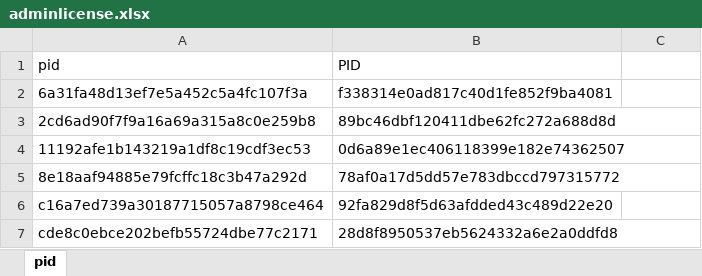
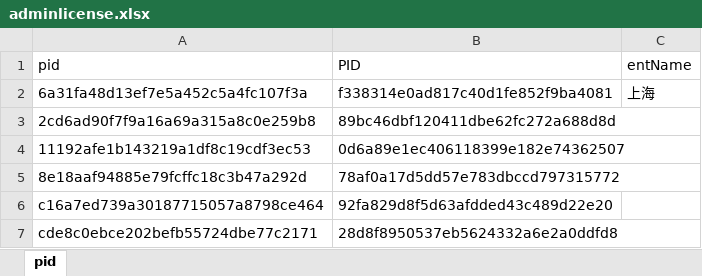
Before and after one commit to Mengyanhong/beifen, an Excel workbook: API_project/data/Excel/adminlicense.xlsx, sheet pid, drawn as a sheet; only a part is shown; values as stored, in another font and other column widths than the file's, no borders; the diff names each change by its address in the sheet, - before the commit and + after, or states it on an @@ line.

```diff
--- a/API_project/data/Excel/adminlicense.xlsx (sheet pid)
+++ b/API_project/data/Excel/adminlicense.xlsx (sheet pid)
-C1: (empty)
+C1: entName
-C2 (entName): (empty)
+C2 (entName): 上海
```
Also changed, not shown: API_project/data/Excel/search_keyword.xlsx, API_project/report/Excel/0102迭代联系方式渠道.xlsx, 11 other files.
